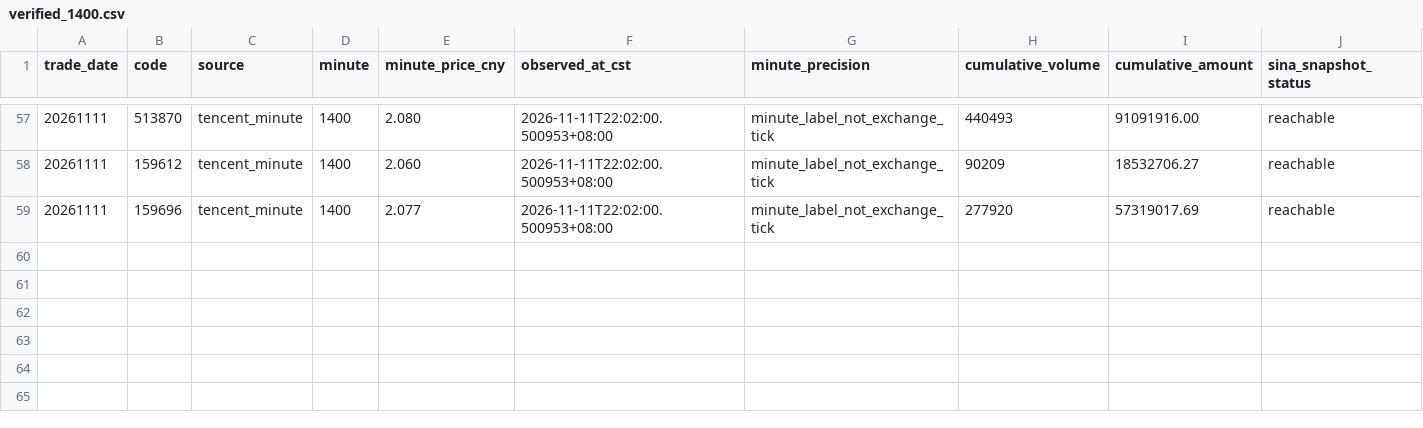
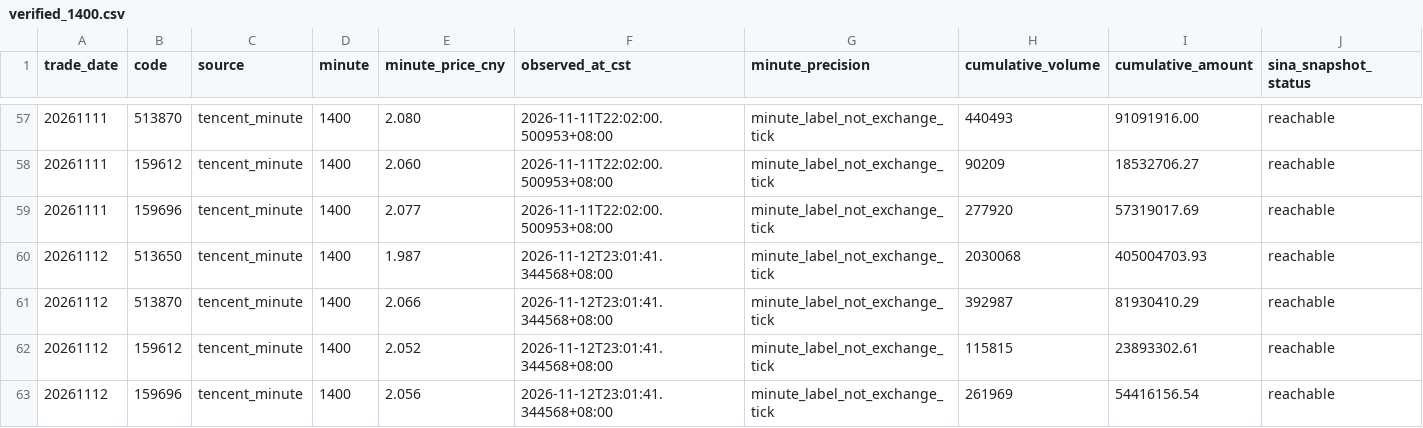
Before and after one commit to lilyQ-stack/qdii-etf-premium-tracker, a CSV file: data/verified_1400.csv, drawn as a sheet; only a part is shown, gaps mark what is left out; the diff names each change by its address in the sheet, - before the commit and + after, or states it on an @@ line.

```diff
--- a/data/verified_1400.csv
+++ b/data/verified_1400.csv
+row 60: 20261112 | 513650 | tencent_minute | 1400 | 1.987 | 2026-11-12T23:01:41.344568+08:00 | minute_label_not_exchange_tick | 2030068 | 405004703.93 | reachable
+row 61: 20261112 | 513870 | tencent_minute | 1400 | 2.066 | 2026-11-12T23:01:41.344568+08:00 | minute_label_not_exchange_tick | 392987 | 81930410.29 | reachable
+row 62: 20261112 | 159612 | tencent_minute | 1400 | 2.052 | 2026-11-12T23:01:41.344568+08:00 | minute_label_not_exchange_tick | 115815 | 23893302.61 | reachable
+row 63: 20261112 | 159696 | tencent_minute | 1400 | 2.056 | 2026-11-12T23:01:41.344568+08:00 | minute_label_not_exchange_tick | 261969 | 54416156.54 | reachable
```
